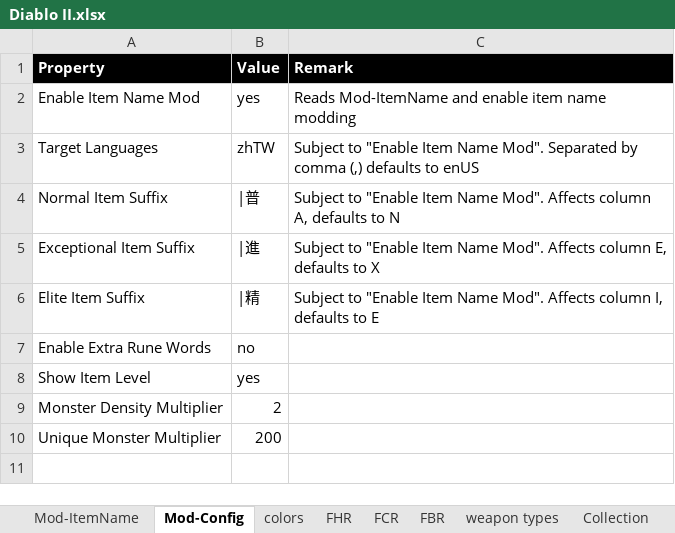
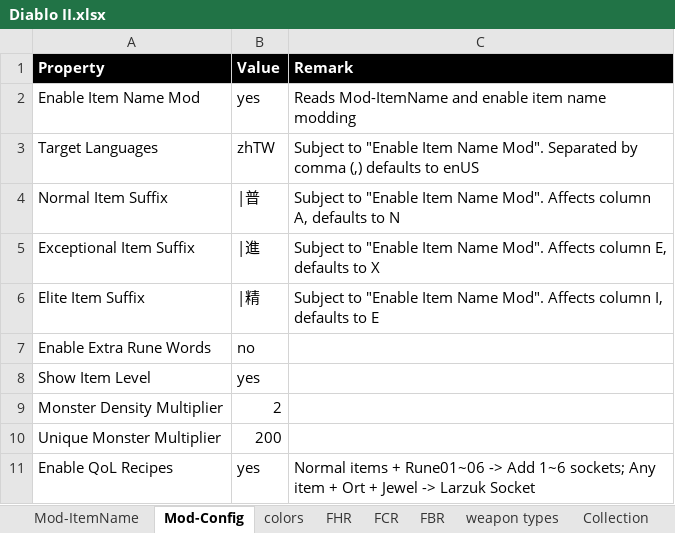
Before and after one commit to yatyricky/d2r-loot-filter, an Excel workbook: Diablo II.xlsx, sheet Mod-Config, drawn as a sheet; values as stored, in another font and other column widths than the file's, no borders; the diff names each change by its address in the sheet, - before the commit and + after, or states it on an @@ line.

Commit message:
QoL recipes

```diff
--- a/Diablo II.xlsx (sheet Mod-Config)
+++ b/Diablo II.xlsx (sheet Mod-Config)
+row 11: Enable QoL Recipes | yes | Normal items + Rune01~06 -> Add 1~6 sockets; Any item + Ort + Jewel -> Larzuk Socket
```
Also changed, not shown: 13 other files.
